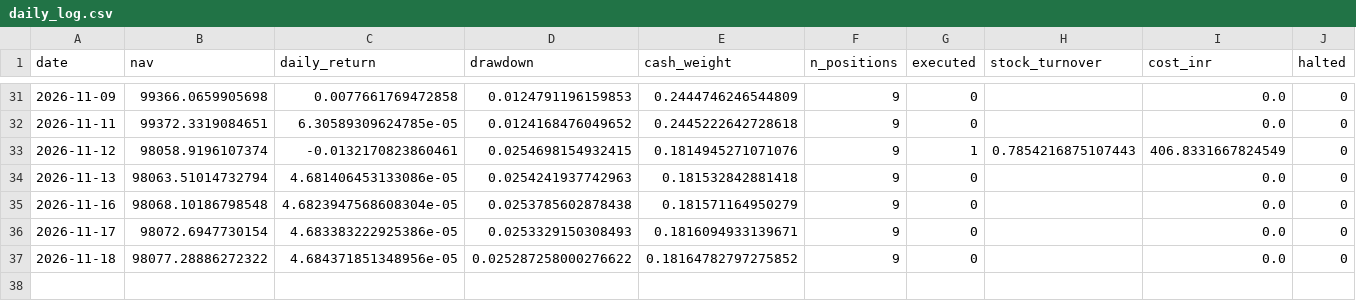
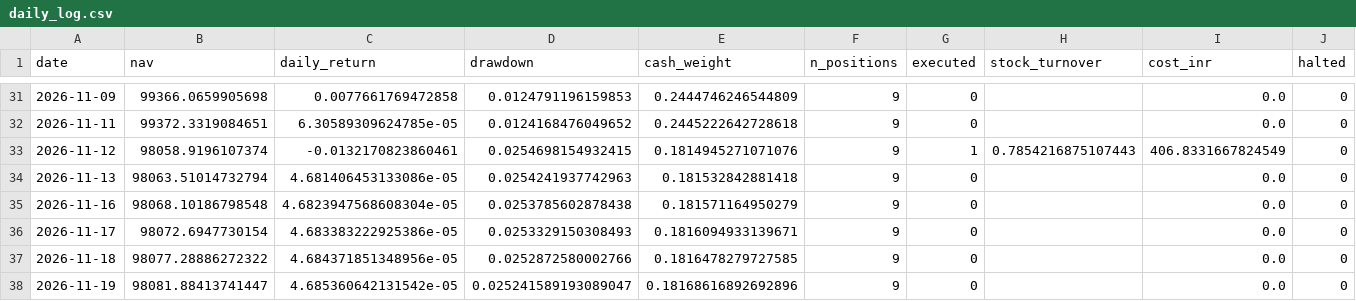
Before and after one commit to kira-stockmarket/Momentumv8, a CSV file: forward_test/daily_log.csv, drawn as a sheet; only a part is shown, gaps mark what is left out; rows hold the shown columns only; the diff names each change by its address in the sheet, - before the commit and + after, or states it on an @@ line.

```diff
--- a/forward_test/daily_log.csv
+++ b/forward_test/daily_log.csv
-D37 (drawdown): 0.025287258000276622
+D37 (drawdown): 0.0252872580002766
-E37 (cash_weight): 0.18164782797275852
+E37 (cash_weight): 0.1816478279727585
+row 38: 2026-11-19 | 98081.88413741447 | 4.685360642131542e-05 | 0.025241589193089047 | 0.18168616892692896 | 9 | 0 |  | 0.0 | 0
```
Also changed, not shown: 2 other files.
